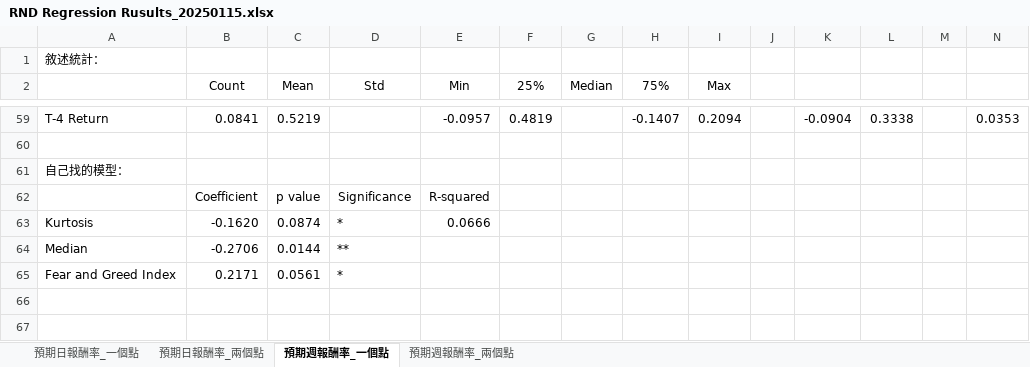
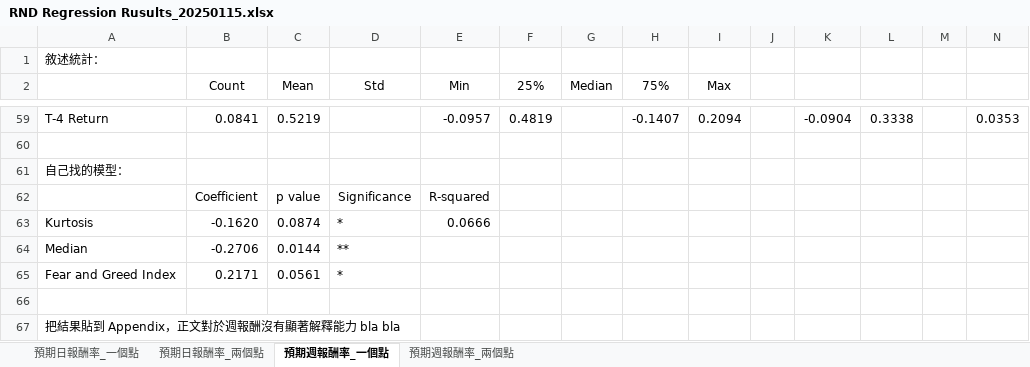
Before and after one commit to FourLevel/RND_Thesis, an Excel workbook: 打包/RND Regression Rusults_20250115.xlsx, sheet 預期週報酬率_一個點, drawn as a sheet; only a part is shown, gaps mark what is left out; values as stored, in another font and other column widths than the file's, no borders; the diff names each change by its address in the sheet, - before the commit and + after, or states it on an @@ line.

```diff
--- a/打包/RND Regression Rusults_20250115.xlsx (sheet 預期週報酬率_一個點)
+++ b/打包/RND Regression Rusults_20250115.xlsx (sheet 預期週報酬率_一個點)
+row 66: (empty)
+row 67: 把結果貼到 Appendix，正文對於週報酬沒有顯著解釋能力 bla bla
```
Also changed, not shown: sheet 預期日報酬率_一個點, sheet 預期日報酬率_兩個點, 5 other files.
